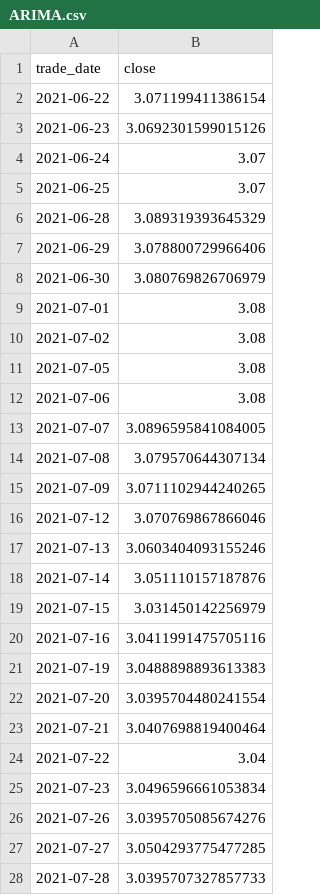
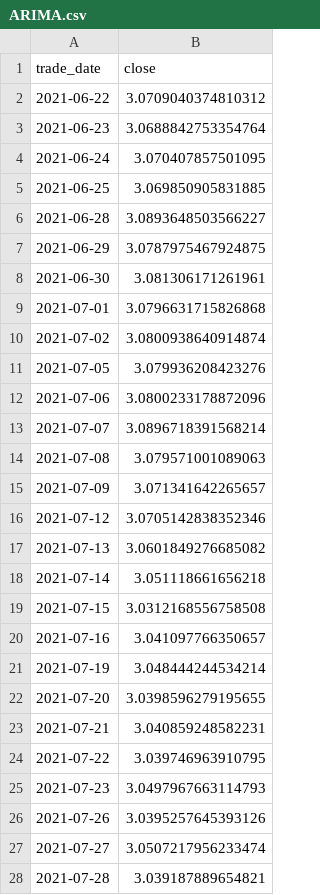
Before and after one commit to NicoleZlq/Skip, a CSV file: predict/ARIMA.csv, drawn as a sheet; only a part is shown; the diff covers the shown part only.

```diff
--- a/predict/ARIMA.csv
+++ b/predict/ARIMA.csv
@@ -1,28 +1,28 @@
 trade_date,close
-2021-06-22,3.071199411386154
-2021-06-23,3.0692301599015126
-2021-06-24,3.07
-2021-06-25,3.07
-2021-06-28,3.089319393645329
-2021-06-29,3.078800729966406
-2021-06-30,3.080769826706979
-2021-07-01,3.08
-2021-07-02,3.08
-2021-07-05,3.08
-2021-07-06,3.08
-2021-07-07,3.0896595841084005
-2021-07-08,3.079570644307134
-2021-07-09,3.0711102944240265
-2021-07-12,3.070769867866046
-2021-07-13,3.0603404093155246
-2021-07-14,3.051110157187876
-2021-07-15,3.031450142256979
-2021-07-16,3.0411991475705116
-2021-07-19,3.0488898893613383
-2021-07-20,3.0395704480241554
-2021-07-21,3.0407698819400464
-2021-07-22,3.04
-2021-07-23,3.0496596661053834
-2021-07-26,3.0395705085674276
-2021-07-27,3.0504293775477285
-2021-07-28,3.0395707327857733
+2021-06-22,3.0709040374810312
+2021-06-23,3.0688842753354764
+2021-06-24,3.070407857501095
+2021-06-25,3.069850905831885
+2021-06-28,3.0893648503566227
+2021-06-29,3.0787975467924875
+2021-06-30,3.081306171261961
+2021-07-01,3.0796631715826868
+2021-07-02,3.0800938640914874
+2021-07-05,3.079936208423276
+2021-07-06,3.0800233178872096
+2021-07-07,3.0896718391568214
+2021-07-08,3.079571001089063
+2021-07-09,3.071341642265657
+2021-07-12,3.0705142838352346
+2021-07-13,3.0601849276685082
+2021-07-14,3.051118661656218
+2021-07-15,3.0312168556758508
+2021-07-16,3.041097766350657
+2021-07-19,3.048444244534214
+2021-07-20,3.0398596279195655
+2021-07-21,3.040859248582231
+2021-07-22,3.039746963910795
+2021-07-23,3.0497967663114793
+2021-07-26,3.0395257645393126
+2021-07-27,3.0507217956233474
+2021-07-28,3.039187889654821
```
Also changed, not shown: 153 edited cells elsewhere in this file, 2 other files.
